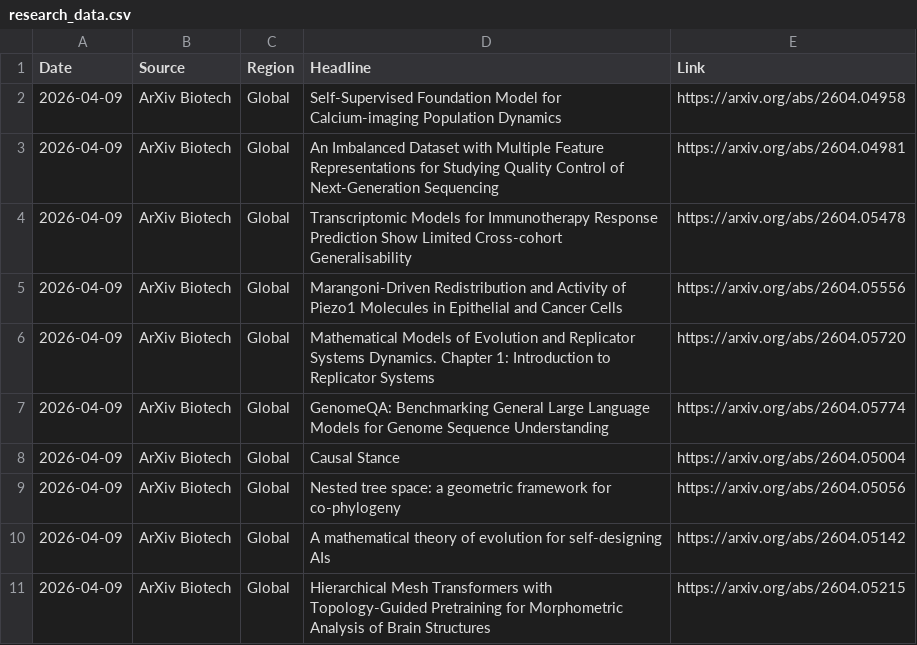
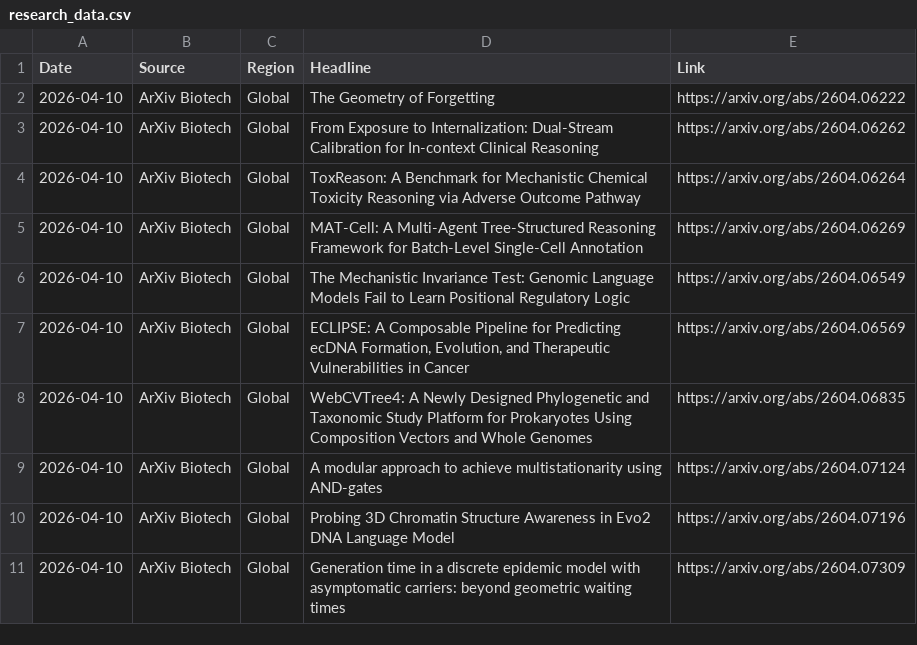
Before and after one commit to AtlasA-26/my-scraper-app, a CSV file: data/research_data.csv, drawn as a sheet.

```diff
--- a/data/research_data.csv
+++ b/data/research_data.csv
@@ -1,11 +1,11 @@
 Date,Source,Region,Headline,Link
-2026-04-09,ArXiv Biotech,Global,Self-Supervised Foundation Model for Calcium-imaging Population Dynamics,https://arxiv.org/abs/2604.04958
-2026-04-09,ArXiv Biotech,Global,An Imbalanced Dataset with Multiple Feature Representations for Studying Quality Control of Next-Generation Sequencing,https://arxiv.org/abs/2604.04981
-2026-04-09,ArXiv Biotech,Global,Transcriptomic Models for Immunotherapy Response Prediction Show Limited Cross-cohort Generalisability,https://arxiv.org/abs/2604.05478
-2026-04-09,ArXiv Biotech,Global,Marangoni-Driven Redistribution and Activity of Piezo1 Molecules in Epithelial and Cancer Cells,https://arxiv.org/abs/2604.05556
-2026-04-09,ArXiv Biotech,Global,Mathematical Models of Evolution and Replicator Systems Dynamics. Chapter 1: Introduction to Replicator Systems,https://arxiv.org/abs/2604.05720
-2026-04-09,ArXiv Biotech,Global,GenomeQA: Benchmarking General Large Language Models for Genome Sequence Understanding,https://arxiv.org/abs/2604.05774
-2026-04-09,ArXiv Biotech,Global,Causal Stance,https://arxiv.org/abs/2604.05004
-2026-04-09,ArXiv Biotech,Global,Nested tree space: a geometric framework for co-phylogeny,https://arxiv.org/abs/2604.05056
-2026-04-09,ArXiv Biotech,Global,A mathematical theory of evolution for self-designing AIs,https://arxiv.org/abs/2604.05142
-2026-04-09,ArXiv Biotech,Global,Hierarchical Mesh Transformers with Topology-Guided Pretraining for Morphometric Analysis of Brain Structures,https://arxiv.org/abs/2604.05215
+2026-04-10,ArXiv Biotech,Global,The Geometry of Forgetting,https://arxiv.org/abs/2604.06222
+2026-04-10,ArXiv Biotech,Global,From Exposure to Internalization: Dual-Stream Calibration for In-context Clinical Reasoning,https://arxiv.org/abs/2604.06262
+2026-04-10,ArXiv Biotech,Global,ToxReason: A Benchmark for Mechanistic Chemical Toxicity Reasoning via Adverse Outcome Pathway,https://arxiv.org/abs/2604.06264
+2026-04-10,ArXiv Biotech,Global,MAT-Cell: A Multi-Agent Tree-Structured Reasoning Framework for Batch-Level Single-Cell Annotation,https://arxiv.org/abs/2604.06269
+2026-04-10,ArXiv Biotech,Global,The Mechanistic Invariance Test: Genomic Language Models Fail to Learn Positional Regulatory Logic,https://arxiv.org/abs/2604.06549
+2026-04-10,ArXiv Biotech,Global,"ECLIPSE: A Composable Pipeline for Predicting ecDNA Formation, Evolution, and Therapeutic Vulnerabilities in Cancer",https://arxiv.org/abs/2604.06569
+2026-04-10,ArXiv Biotech,Global,WebCVTree4: A Newly Designed Phylogenetic and Taxonomic Study Platform for Prokaryotes Using Composition Vectors and Whole Genomes,https://arxiv.org/abs/2604.06835
+2026-04-10,ArXiv Biotech,Global,A modular approach to achieve multistationarity using AND-gates,https://arxiv.org/abs/2604.07124
+2026-04-10,ArXiv Biotech,Global,Probing 3D Chromatin Structure Awareness in Evo2 DNA Language Model,https://arxiv.org/abs/2604.07196
+2026-04-10,ArXiv Biotech,Global,Generation time in a discrete epidemic model with asymptomatic carriers: beyond geometric waiting times,https://arxiv.org/abs/2604.07309
```
